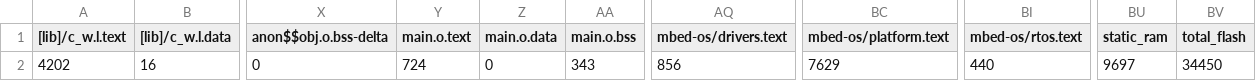
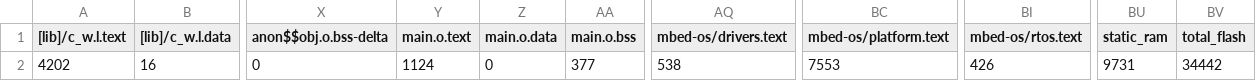
Before and after one commit to jkreucher/mpro-labor1, a CSV file: BUILD/NUCLEO_F446RE/ARMC6/Laboraufgabe1_map.csv, drawn as a sheet; only a part is shown, gaps mark what is left out; the diff names each change by its address in the sheet, - before the commit and + after, or states it on an @@ line.

```diff
--- a/BUILD/NUCLEO_F446RE/ARMC6/Laboraufgabe1_map.csv
+++ b/BUILD/NUCLEO_F446RE/ARMC6/Laboraufgabe1_map.csv
-Y2 (main.o.text): 724
+Y2 (main.o.text): 1124
-AA2 (main.o.bss): 343
+AA2 (main.o.bss): 377
-AQ2 (mbed-os/drivers.text): 856
+AQ2 (mbed-os/drivers.text): 538
-BC2 (mbed-os/platform.text): 7629
+BC2 (mbed-os/platform.text): 7553
-BI2 (mbed-os/rtos.text): 440
+BI2 (mbed-os/rtos.text): 426
-BU2 (static_ram): 9697
+BU2 (static_ram): 9731
-BV2 (total_flash): 34450
+BV2 (total_flash): 34442
```
Also changed, not shown: 10 other files.
